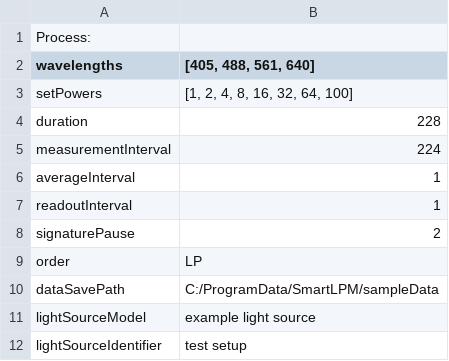
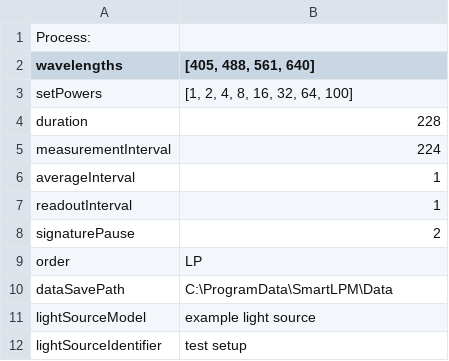
Before and after one commit to QUAREP-LiMi/SmartLPM, a TSV file: ProgramData/SmartLPM/Config/linearity.tsv, drawn as a sheet.

```diff
--- a/ProgramData/SmartLPM/Config/linearity.tsv
+++ b/ProgramData/SmartLPM/Config/linearity.tsv
@@ -9,3 +9,3 @@ signaturePause	2
 order	LP
-dataSavePath	C:/ProgramData/SmartLPM/sampleData
+dataSavePath	C:\ProgramData\SmartLPM\Data
 lightSourceModel	example light source
```
Also changed, not shown: ProgramData/SmartLPM/Config/longStability.tsv, ProgramData/SmartLPM/Config/shortStability.tsv.
